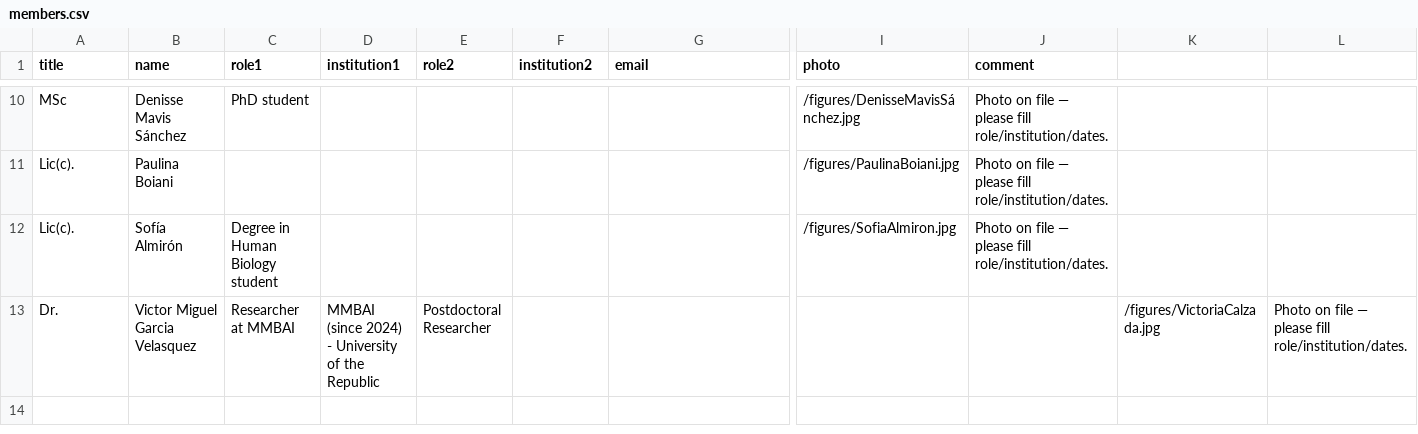
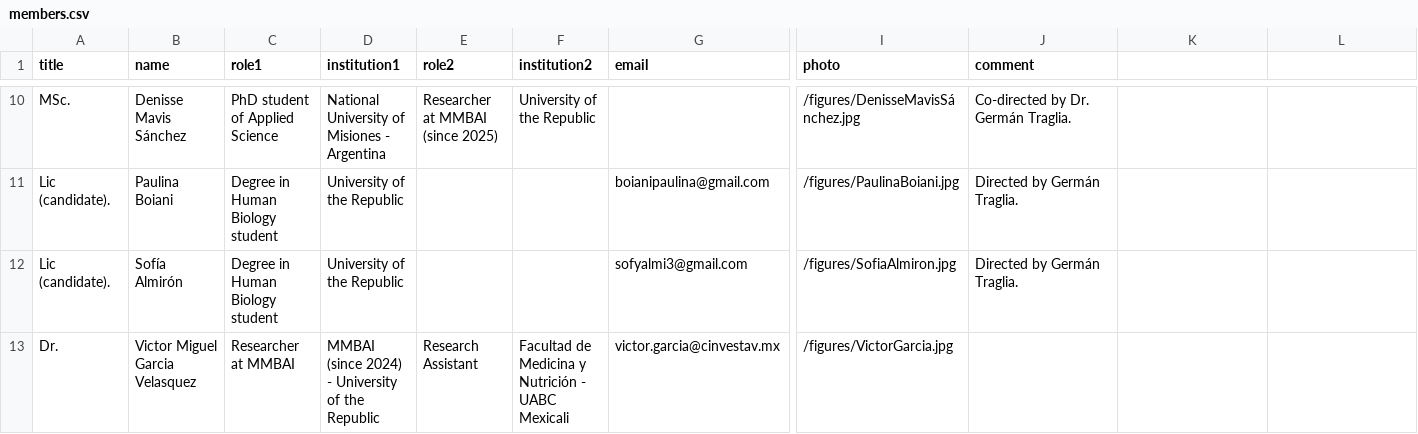
Before and after one commit to MMBAI-Lab/web-danslab, a CSV file: members/members.csv, drawn as a sheet; only a part is shown, gaps mark what is left out; the diff covers the shown part only; the diff names each change by its address in the sheet, - before the commit and + after, or states it on an @@ line.

```diff
--- a/members/members.csv
+++ b/members/members.csv
-A10 (title): MSc
+A10 (title): MSc.
-C10 (role1): PhD student
+C10 (role1): PhD student of Applied Science
-D10 (institution1): (empty)
+D10 (institution1): National University of Misiones - Argentina
-E10 (role2): (empty)
+E10 (role2): Researcher at MMBAI (since 2025)
-F10 (institution2): (empty)
+F10 (institution2): University of the Republic
-J10 (comment): Photo on file — please fill role/institution/dates.
+J10 (comment): Co-directed by Dr. Germán Traglia.
-A11:A12 (title): Lic(c).
+A11:A12 (title): Lic (candidate).
-C11 (role1): (empty)
+C11 (role1): Degree in Human Biology student
-D11:D12 (institution1): (empty)
+D11:D12 (institution1): University of the Republic
-G11 (email): (empty)
+G11 (email): boianipaulina@gmail.com
-J11:J12 (comment): Photo on file — please fill role/institution/dates.
+J11:J12 (comment): Directed by Germán Traglia.
-G12 (email): (empty)
+G12 (email): sofyalmi3@gmail.com
-E13 (role2): Postdoctoral Researcher
+E13 (role2): Research Assistant
-F13 (institution2): (empty)
+F13 (institution2): Facultad de Medicina y Nutrición - UABC Mexicali
-G13 (email): (empty)
+G13 (email): victor.garcia@cinvestav.mx
-I13 (photo): (empty)
+I13 (photo): /figures/VictorGarcia.jpg
-K13: /figures/VictoriaCalzada.jpg
+K13: (empty)
-L13: Photo on file — please fill role/institution/dates.
+L13: (empty)
```
Also changed, not shown: 29 edited cells elsewhere in this file, members/past_members.csv, 1 other file.
